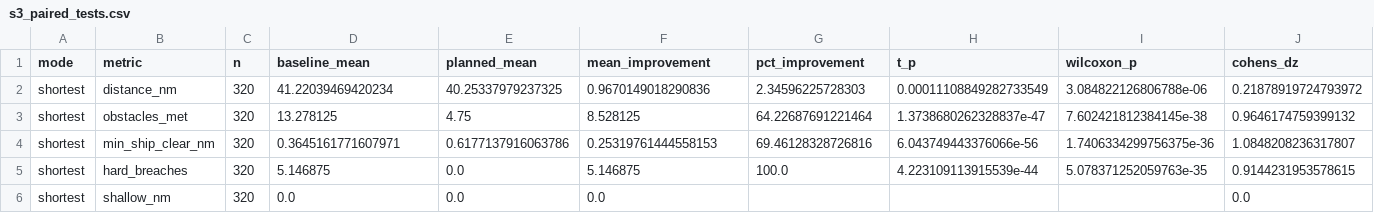
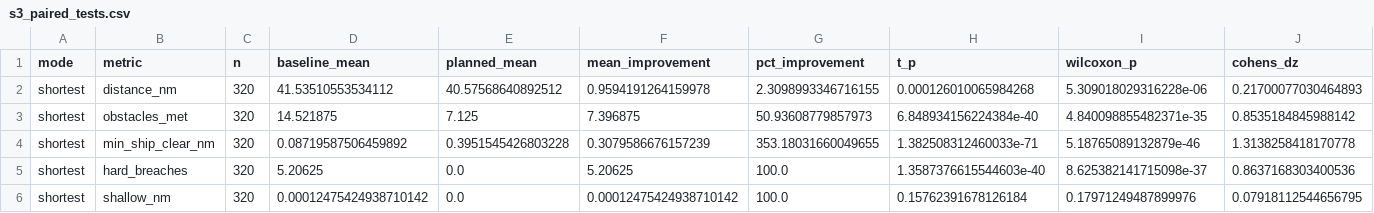
Before and after one commit to ExoticAura/strait-safe-route, a CSV file: outputs/s3_paired_tests.csv, drawn as a sheet; only a part is shown; the diff covers the shown part only.

```diff
--- a/outputs/s3_paired_tests.csv
+++ b/outputs/s3_paired_tests.csv
@@ -1,6 +1,6 @@
 mode,metric,n,baseline_mean,planned_mean,mean_improvement,pct_improvement,t_p,wilcoxon_p,cohens_dz
-shortest,distance_nm,320,41.22039469420234,40.25337979237325,0.9670149018290836,2.34596225728303,0.00011108849282733549,3.084822126806788e-06,0.21878919724793972
-shortest,obstacles_met,320,13.278125,4.75,8.528125,64.22687691221464,1.3738680262328837e-47,7.602421812384145e-38,0.9646174759399132
-shortest,min_ship_clear_nm,320,0.3645161771607971,0.6177137916063786,0.25319761444558153,69.46128328726816,6.043749443376066e-56,1.7406334299756375e-36,1.0848208236317807
-shortest,hard_breaches,320,5.146875,0.0,5.146875,100.0,4.223109113915539e-44,5.078371252059763e-35,0.9144231953578615
-shortest,shallow_nm,320,0.0,0.0,0.0,,,,0.0
+shortest,distance_nm,320,41.53510553534112,40.57568640892512,0.9594191264159978,2.3098993346716155,0.000126010065984268,5.309018029316228e-06,0.21700077030464893
+shortest,obstacles_met,320,14.521875,7.125,7.396875,50.93608779857973,6.848934156224384e-40,4.840098855482371e-35,0.8535184845988142
+shortest,min_ship_clear_nm,320,0.08719587506459892,0.3951545426803228,0.3079586676157239,353.18031660049655,1.382508312460033e-71,5.18765089132879e-46,1.3138258418170778
+shortest,hard_breaches,320,5.20625,0.0,5.20625,100.0,1.3587376615544603e-40,8.625382141715098e-37,0.8637168303400536
+shortest,shallow_nm,320,0.00012475424938710142,0.0,0.00012475424938710142,100.0,0.15762391678126184,0.17971249487899976,0.07918112544656795
```
Also changed, not shown: 106 edited cells elsewhere in this file, outputs/s1_proxy_vs_charted_depth.csv, outputs/s1_snapshot.csv, 30 other files.
